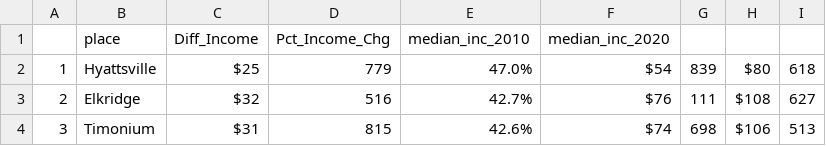
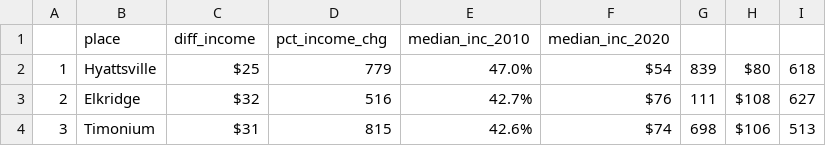
Before and after one commit to profrobwells/Baltimore, a CSV file: md_city_summary.csv, drawn as a sheet; only a part is shown.

```diff
--- a/md_city_summary.csv
+++ b/md_city_summary.csv
@@ -1,2 +1,2 @@
-"","place","Diff_Income","Pct_Income_Chg","median_inc_2010","median_inc_2020"
+"","place","diff_income","pct_income_chg","median_inc_2010","median_inc_2020"
 "1","Hyattsville ",$25,779,47.0%,$54,839,$80,618
```
Also changed, not shown: 5 other files.
